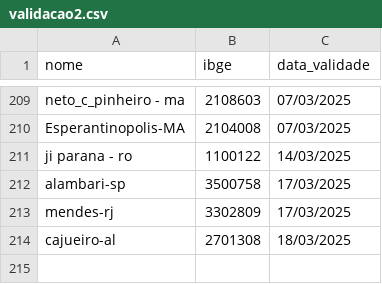
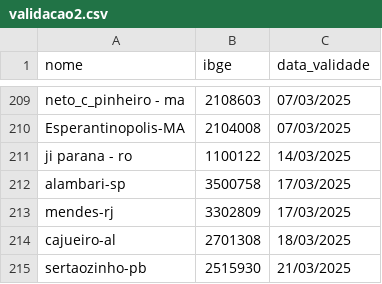
Before and after one commit to mcafao/validacao, a CSV file: validacao2.csv, drawn as a sheet; only a part is shown, gaps mark what is left out; the diff names each change by its address in the sheet, - before the commit and + after, or states it on an @@ line.

Commit message:
Update validacao2.csv

```diff
--- a/validacao2.csv
+++ b/validacao2.csv
+row 215: sertaozinho-pb | 2515930 | 21/03/2025
```
